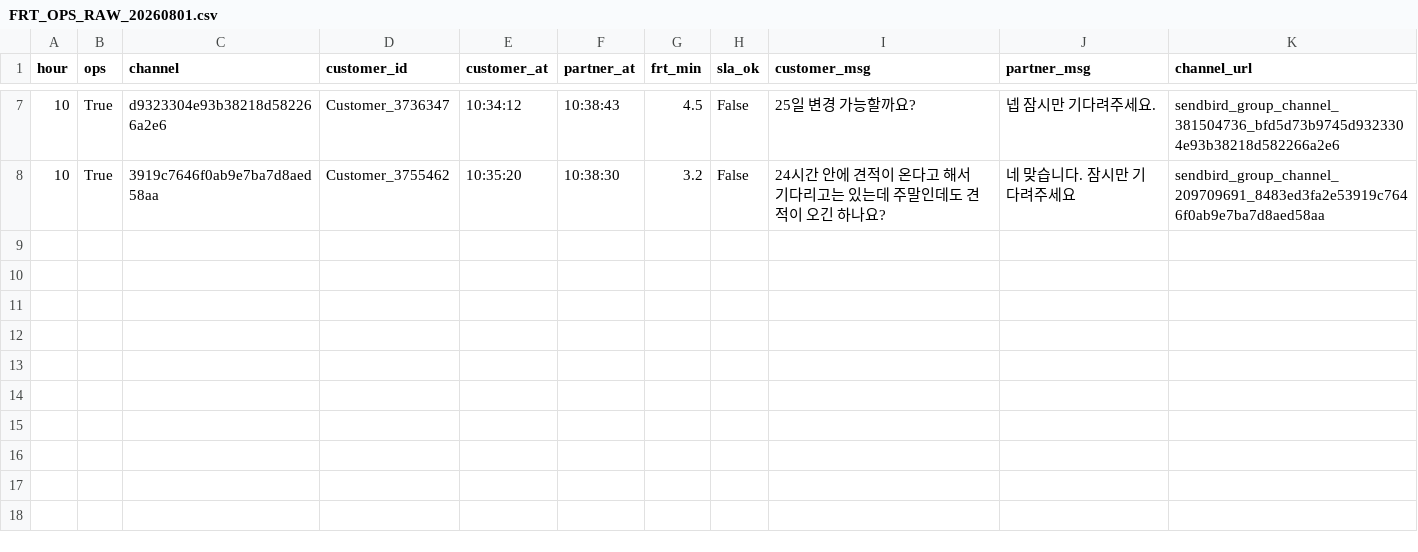
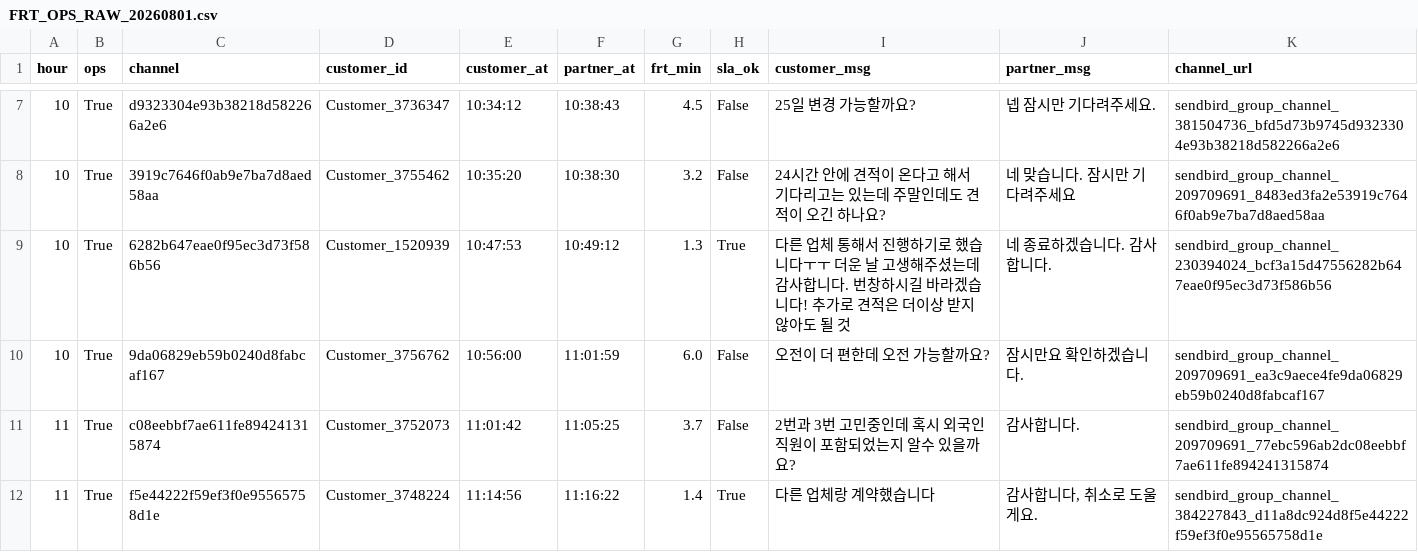
Before and after one commit to miso-cx/moving-by-miso-cx-frt-dashboard, a CSV file: daily/raw/FRT_OPS_RAW_20260801.csv, drawn as a sheet; only a part is shown, gaps mark what is left out; the diff names each change by its address in the sheet, - before the commit and + after, or states it on an @@ line.

```diff
--- a/daily/raw/FRT_OPS_RAW_20260801.csv
+++ b/daily/raw/FRT_OPS_RAW_20260801.csv
+row 9: 10 | True | 6282b647eae0f95ec3d73f586b56 | Customer_1520939 | 10:47:53 | 10:49:12 | 1.3 | True | 다른 업체 통해서 진행하기로 했습니다ㅜㅜ 더운 날 고생해주셨는데 감사합니다. 번창하시길 바라겠습니다! 추가로 견적은 더이상 받지 않아도 될 것 | 네 종료하겠습니다. 감사합니다. | sendbird_group_channel_230394024_bcf3a15d47556282b647eae0f95ec3d73f586b56
+row 10: 10 | True | 9da06829eb59b0240d8fabcaf167 | Customer_3756762 | 10:56:00 | 11:01:59 | 6.0 | False | 오전이 더 편한데 오전 가능할까요? | 잠시만요 확인하겠습니다. | sendbird_group_channel_209709691_ea3c9aece4fe9da06829eb59b0240d8fabcaf167
+row 11: 11 | True | c08eebbf7ae611fe894241315874 | Customer_3752073 | 11:01:42 | 11:05:25 | 3.7 | False | 2번과 3번 고민중인데 혹시 외국인 직원이 포함되었는지 알수 있을까요? | 감사합니다. | sendbird_group_channel_209709691_77ebc596ab2dc08eebbf7ae611fe894241315874
+row 12: 11 | True | f5e44222f59ef3f0e95565758d1e | Customer_3748224 | 11:14:56 | 11:16:22 | 1.4 | True | 다른 업체랑 계약했습니다 | 감사합니다, 취소로 도울게요. | sendbird_group_channel_384227843_d11a8dc924d8f5e44222f59ef3f0e95565758d1e
```
Also changed, not shown: daily/raw/FRT_RAW_20260801.csv, 1 other file.
